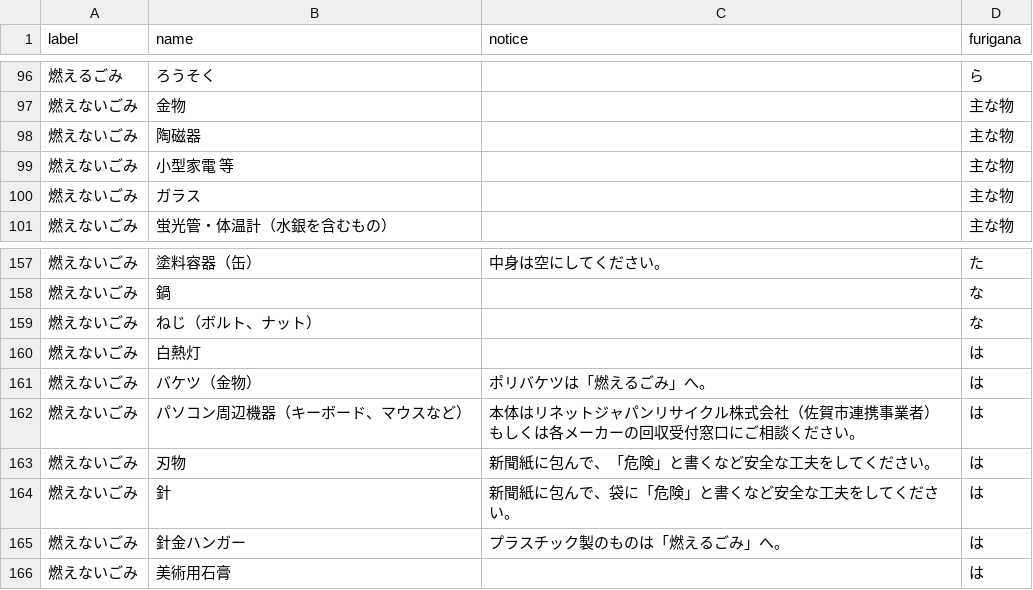
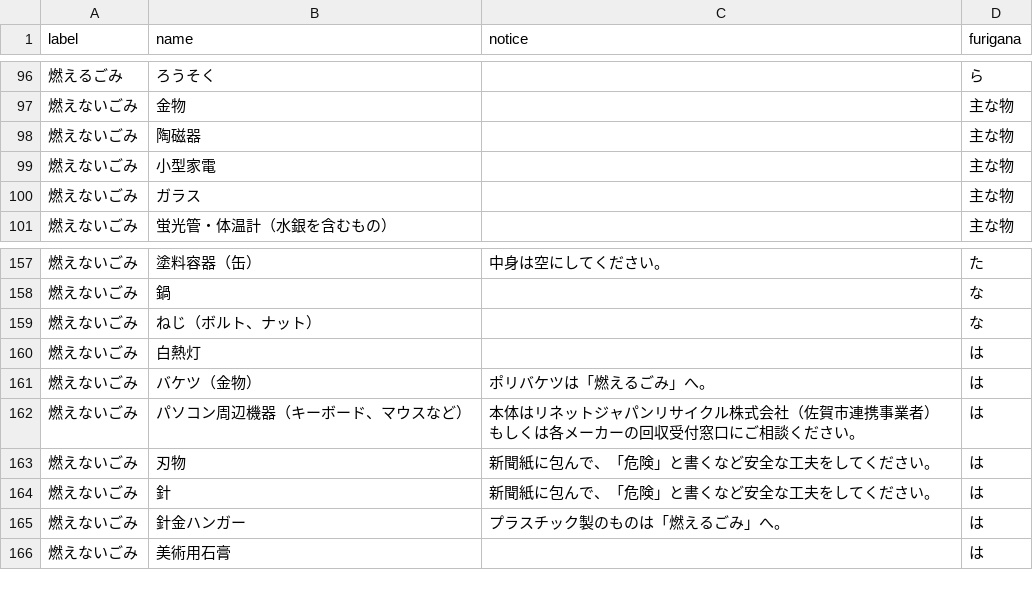
Before and after one commit to horiyo/saga5374, a CSV file: data/target.csv, drawn as a sheet; only a part is shown, gaps mark what is left out.

```diff
--- a/data/target.csv
+++ b/data/target.csv
@@ -98,3 +98,3 @@ label,name,notice,furigana
 燃えないごみ,陶磁器,,主な物
-燃えないごみ,小型家電　等,,主な物
+燃えないごみ,小型家電,,主な物
 燃えないごみ,ガラス,,主な物
@@ -163,3 +163,3 @@ label,name,notice,furigana
 燃えないごみ,刃物,新聞紙に包んで、「危険」と書くなど安全な工夫をしてください。,は
-燃えないごみ,針,新聞紙に包んで、袋に「危険」と書くなど安全な工夫をしてください。,は
+燃えないごみ,針,新聞紙に包んで、「危険」と書くなど安全な工夫をしてください。,は
 燃えないごみ,針金ハンガー,プラスチック製のものは「燃えるごみ」へ。,は
```
Also changed, not shown: data/area_days.csv, 2 other files.
